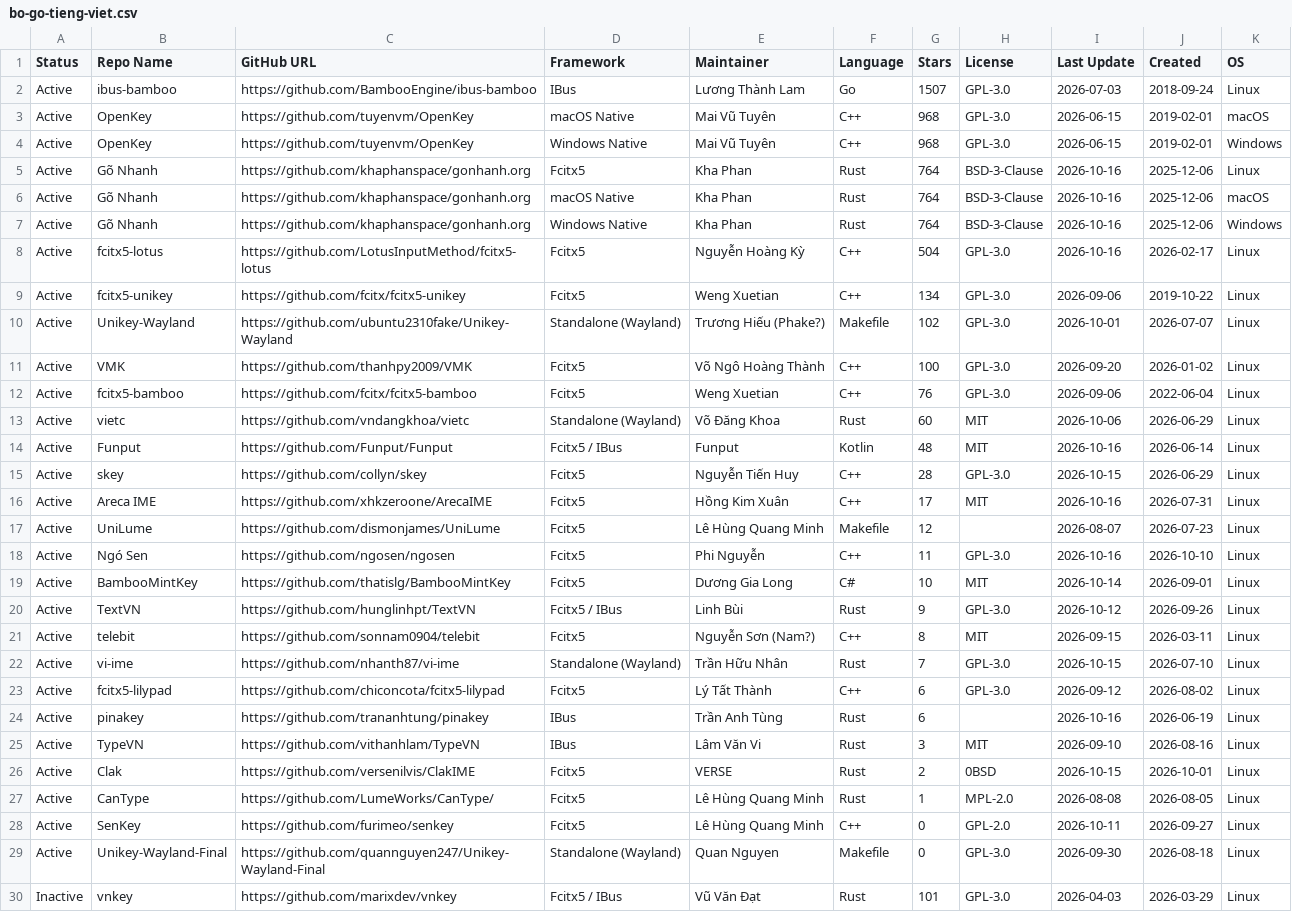
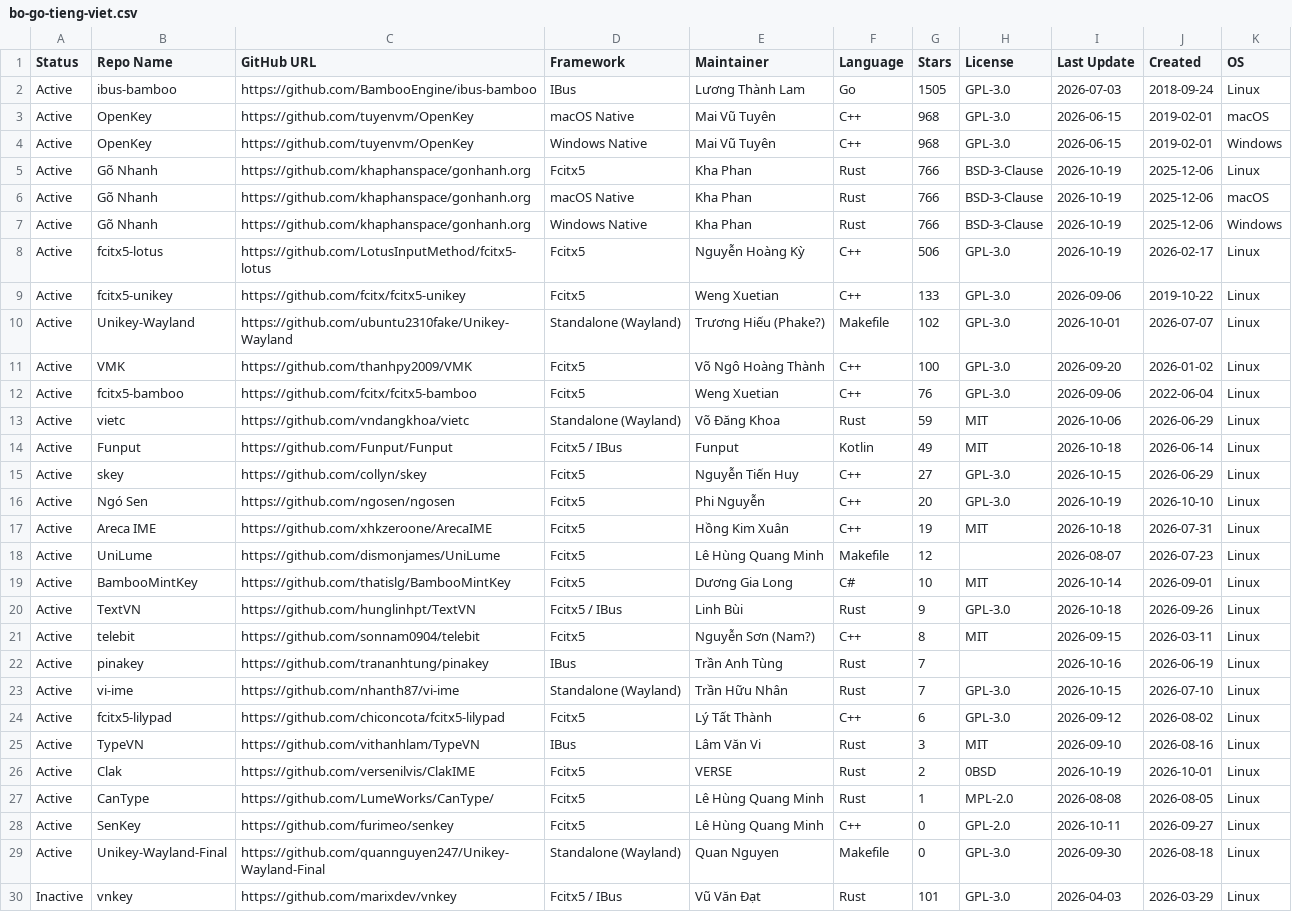
Before and after one commit to hthienloc/vietnamese-ime-tracker, a CSV file: bo-go-tieng-viet.csv, drawn as a sheet; only a part is shown.

```diff
--- a/bo-go-tieng-viet.csv
+++ b/bo-go-tieng-viet.csv
@@ -1,10 +1,10 @@
 Status,Repo Name,GitHub URL,Framework,Maintainer,Language,Stars,License,Last Update,Created,OS
-Active,ibus-bamboo,https://github.com/BambooEngine/ibus-bamboo,IBus,Lương Thành Lam,Go,1507,GPL-3.0,2026-07-03,2018-09-24,Linux
+Active,ibus-bamboo,https://github.com/BambooEngine/ibus-bamboo,IBus,Lương Thành Lam,Go,1505,GPL-3.0,2026-07-03,2018-09-24,Linux
 Active,OpenKey,https://github.com/tuyenvm/OpenKey,macOS Native,Mai Vũ Tuyên,C++,968,GPL-3.0,2026-06-15,2019-02-01,macOS
 Active,OpenKey,https://github.com/tuyenvm/OpenKey,Windows Native,Mai Vũ Tuyên,C++,968,GPL-3.0,2026-06-15,2019-02-01,Windows
-Active,Gõ Nhanh,https://github.com/khaphanspace/gonhanh.org,Fcitx5,Kha Phan,Rust,764,BSD-3-Clause,2026-10-16,2025-12-06,Linux
-Active,Gõ Nhanh,https://github.com/khaphanspace/gonhanh.org,macOS Native,Kha Phan,Rust,764,BSD-3-Clause,2026-10-16,2025-12-06,macOS
-Active,Gõ Nhanh,https://github.com/khaphanspace/gonhanh.org,Windows Native,Kha Phan,Rust,764,BSD-3-Clause,2026-10-16,2025-12-06,Windows
-Active,fcitx5-lotus,https://github.com/LotusInputMethod/fcitx5-lotus,Fcitx5,Nguyễn Hoàng Kỳ,C++,504,GPL-3.0,2026-10-16,2026-02-17,Linux
-Active,fcitx5-unikey,https://github.com/fcitx/fcitx5-unikey,Fcitx5,Weng Xuetian,C++,134,GPL-3.0,2026-09-06,2019-10-22,Linux
+Active,Gõ Nhanh,https://github.com/khaphanspace/gonhanh.org,Fcitx5,Kha Phan,Rust,766,BSD-3-Clause,2026-10-19,2025-12-06,Linux
+Active,Gõ Nhanh,https://github.com/khaphanspace/gonhanh.org,macOS Native,Kha Phan,Rust,766,BSD-3-Clause,2026-10-19,2025-12-06,macOS
+Active,Gõ Nhanh,https://github.com/khaphanspace/gonhanh.org,Windows Native,Kha Phan,Rust,766,BSD-3-Clause,2026-10-19,2025-12-06,Windows
+Active,fcitx5-lotus,https://github.com/LotusInputMethod/fcitx5-lotus,Fcitx5,Nguyễn Hoàng Kỳ,C++,506,GPL-3.0,2026-10-19,2026-02-17,Linux
+Active,fcitx5-unikey,https://github.com/fcitx/fcitx5-unikey,Fcitx5,Weng Xuetian,C++,133,GPL-3.0,2026-09-06,2019-10-22,Linux
 Active,Unikey-Wayland,https://github.com/ubuntu2310fake/Unikey-Wayland,Standalone (Wayland),Trương Hiếu (Phake?),Makefile,102,GPL-3.0,2026-10-01,2026-07-07,Linux
@@ -12,16 +12,16 @@ Active,VMK,https://github.com/thanhpy2009/VMK,Fcitx5,Võ Ngô Hoàng Thành,C++,
 Active,fcitx5-bamboo,https://github.com/fcitx/fcitx5-bamboo,Fcitx5,Weng Xuetian,C++,76,GPL-3.0,2026-09-06,2022-06-04,Linux
-Active,vietc,https://github.com/vndangkhoa/vietc,Standalone (Wayland),Võ Đăng Khoa,Rust,60,MIT,2026-10-06,2026-06-29,Linux
-Active,Funput,https://github.com/Funput/Funput,Fcitx5 / IBus,Funput,Kotlin,48,MIT,2026-10-16,2026-06-14,Linux
-Active,skey,https://github.com/collyn/skey,Fcitx5,Nguyễn Tiến Huy,C++,28,GPL-3.0,2026-10-15,2026-06-29,Linux
-Active,Areca IME,https://github.com/xhkzeroone/ArecaIME,Fcitx5,Hồng Kim Xuân,C++,17,MIT,2026-10-16,2026-07-31,Linux
+Active,vietc,https://github.com/vndangkhoa/vietc,Standalone (Wayland),Võ Đăng Khoa,Rust,59,MIT,2026-10-06,2026-06-29,Linux
+Active,Funput,https://github.com/Funput/Funput,Fcitx5 / IBus,Funput,Kotlin,49,MIT,2026-10-18,2026-06-14,Linux
+Active,skey,https://github.com/collyn/skey,Fcitx5,Nguyễn Tiến Huy,C++,27,GPL-3.0,2026-10-15,2026-06-29,Linux
+Active,Ngó Sen,https://github.com/ngosen/ngosen,Fcitx5,Phi Nguyễn,C++,20,GPL-3.0,2026-10-19,2026-10-10,Linux
+Active,Areca IME,https://github.com/xhkzeroone/ArecaIME,Fcitx5,Hồng Kim Xuân,C++,19,MIT,2026-10-18,2026-07-31,Linux
 Active,UniLume,https://github.com/dismonjames/UniLume,Fcitx5,Lê Hùng Quang Minh,Makefile,12,,2026-08-07,2026-07-23,Linux
-Active,Ngó Sen,https://github.com/ngosen/ngosen,Fcitx5,Phi Nguyễn,C++,11,GPL-3.0,2026-10-16,2026-10-10,Linux
 Active,BambooMintKey,https://github.com/thatislg/BambooMintKey,Fcitx5,Dương Gia Long,C#,10,MIT,2026-10-14,2026-09-01,Linux
-Active,TextVN,https://github.com/hunglinhpt/TextVN,Fcitx5 / IBus,Linh Bùi,Rust,9,GPL-3.0,2026-10-12,2026-09-26,Linux
+Active,TextVN,https://github.com/hunglinhpt/TextVN,Fcitx5 / IBus,Linh Bùi,Rust,9,GPL-3.0,2026-10-18,2026-09-26,Linux
 Active,telebit,https://github.com/sonnam0904/telebit,Fcitx5,Nguyễn Sơn (Nam?),C++,8,MIT,2026-09-15,2026-03-11,Linux
+Active,pinakey,https://github.com/trananhtung/pinakey,IBus,Trần Anh Tùng,Rust,7,,2026-10-16,2026-06-19,Linux
 Active,vi-ime,https://github.com/nhanth87/vi-ime,Standalone (Wayland),Trần Hữu Nhân,Rust,7,GPL-3.0,2026-10-15,2026-07-10,Linux
 Active,fcitx5-lilypad,https://github.com/chiconcota/fcitx5-lilypad,Fcitx5,Lý Tất Thành,C++,6,GPL-3.0,2026-09-12,2026-08-02,Linux
-Active,pinakey,https://github.com/trananhtung/pinakey,IBus,Trần Anh Tùng,Rust,6,,2026-10-16,2026-06-19,Linux
 Active,TypeVN,https://github.com/vithanhlam/TypeVN,IBus,Lâm Văn Vi,Rust,3,MIT,2026-09-10,2026-08-16,Linux
-Active,Clak,https://github.com/versenilvis/ClakIME,Fcitx5,VERSE,Rust,2,0BSD,2026-10-15,2026-10-01,Linux
+Active,Clak,https://github.com/versenilvis/ClakIME,Fcitx5,VERSE,Rust,2,0BSD,2026-10-19,2026-10-01,Linux
 Active,CanType,https://github.com/LumeWorks/CanType/,Fcitx5,Lê Hùng Quang Minh,Rust,1,MPL-2.0,2026-08-08,2026-08-05,Linux
```
Also changed, not shown: 2 other files.
